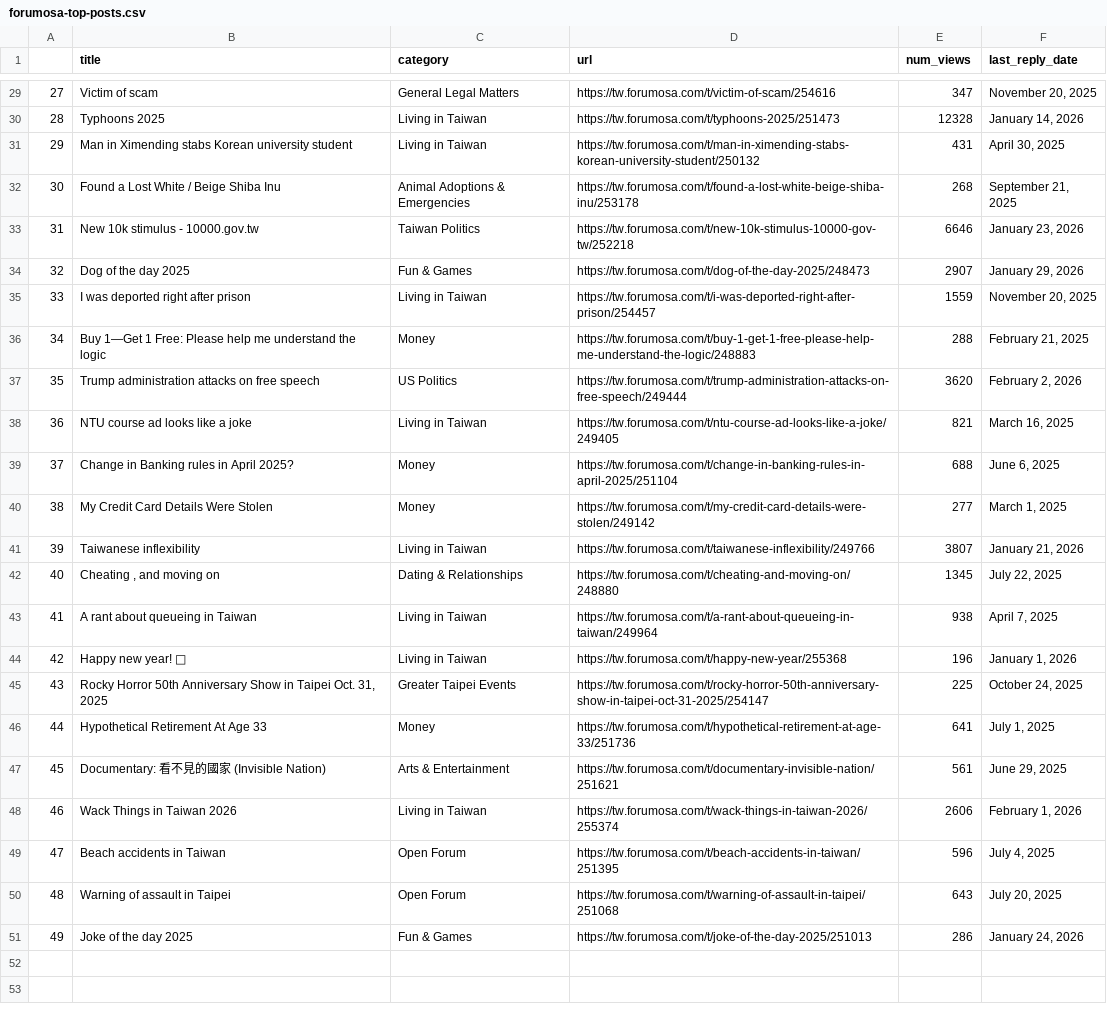
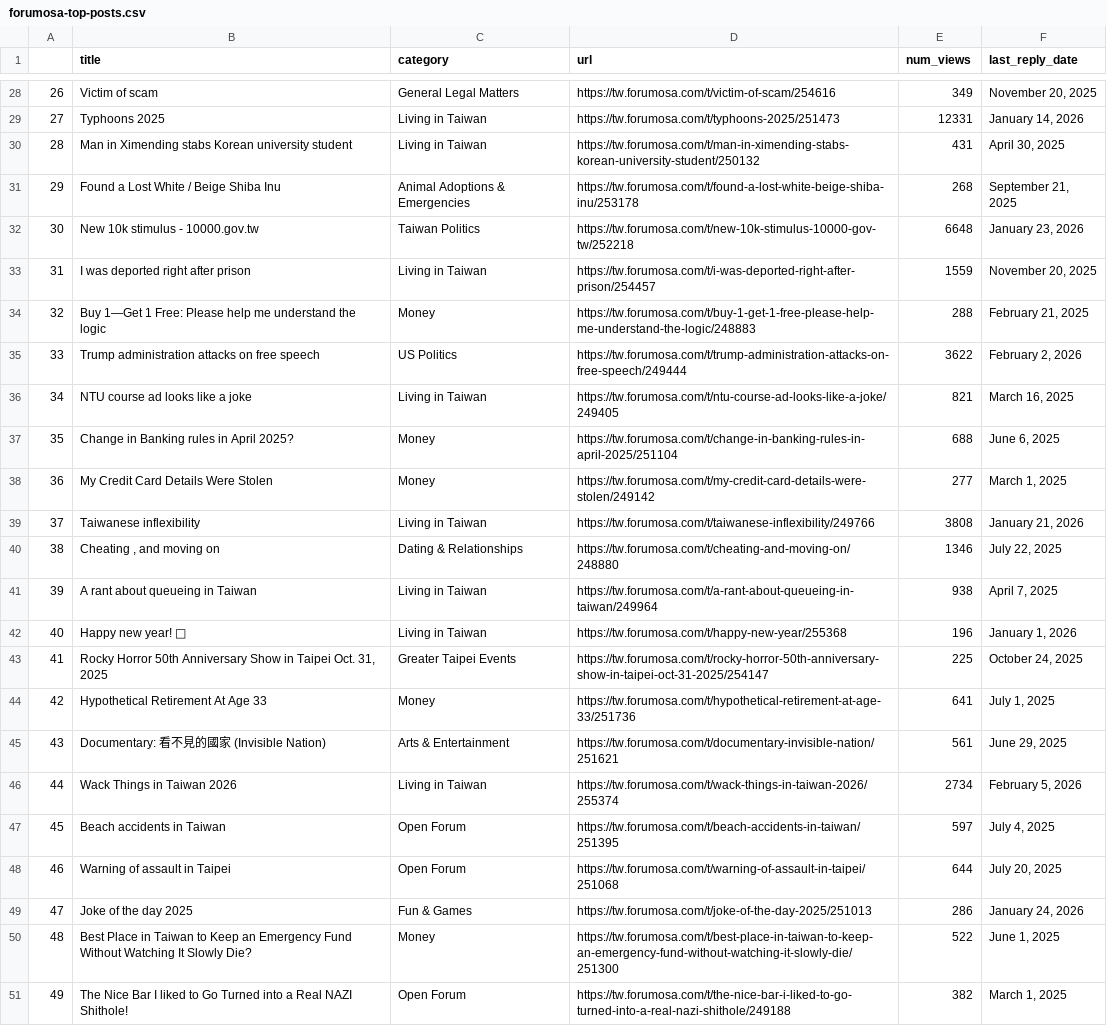
Before and after one commit to ssaanndwich/scrape-forumosa, a CSV file: forumosa-top-posts.csv, drawn as a sheet; only a part is shown, gaps mark what is left out; removed rows and columns are numbered as before the commit, all else as after; the diff covers the shown part only; the diff names each change by its address in the sheet, - before the commit and + after, or states it on an @@ line.

```diff
--- a/forumosa-top-posts.csv
+++ b/forumosa-top-posts.csv
@@ column A renumbered between rows 20 and 49 @@
-E28 (num_views): 347
+E28 (num_views): 349
-E29 (num_views): 12328
+E29 (num_views): 12331
-E32 (num_views): 6646
+E32 (num_views): 6648
-row 34: 32 | Dog of the day 2025 | Fun & Games | https://tw.forumosa.com/t/dog-of-the-day-2025/248473 | 2907 | January 29, 2026
-E35 (num_views): 3620
+E35 (num_views): 3622
-E39 (num_views): 3807
+E39 (num_views): 3808
-E40 (num_views): 1345
+E40 (num_views): 1346
-E46 (num_views): 2606
+E46 (num_views): 2734
-F46 (last_reply_date): February 1, 2026
+F46 (last_reply_date): February 5, 2026
-E47 (num_views): 596
+E47 (num_views): 597
-E48 (num_views): 643
+E48 (num_views): 644
+row 50: 48 | Best Place in Taiwan to Keep an Emergency Fund Without Watching It Slowly Die? | Money | https://tw.forumosa.com/t/best-place-in-taiwan-to-keep-an-emergency-fund-without-watching-it-slowly-die/251300 | 522 | June 1, 2025
+row 51: 49 | The Nice Bar I liked to Go Turned into a Real NAZI Shithole! | Open Forum | https://tw.forumosa.com/t/the-nice-bar-i-liked-to-go-turned-into-a-real-nazi-shithole/249188 | 382 | March 1, 2025
```
Also changed, not shown: 1 removed row and 11 edited cells elsewhere in this file.
